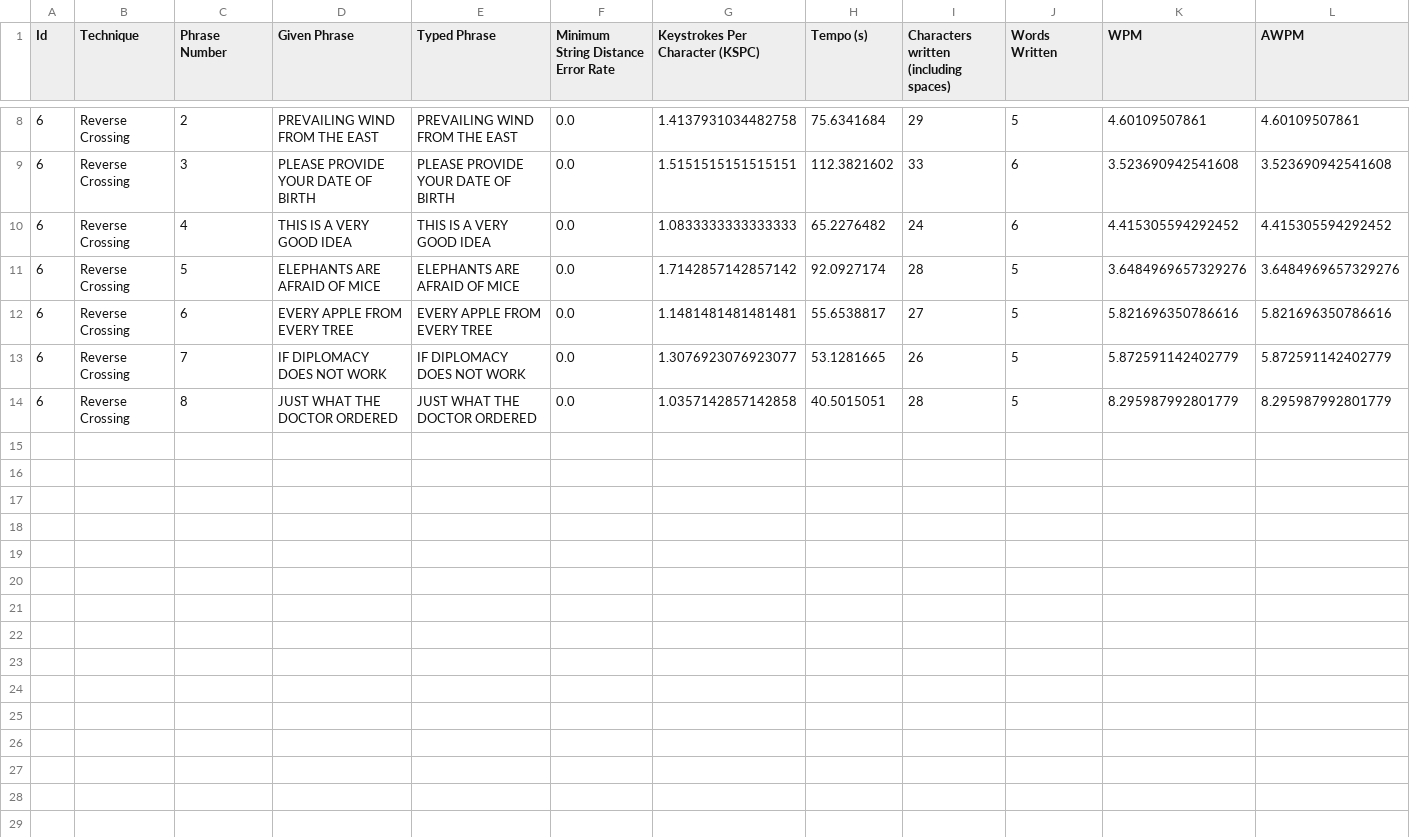
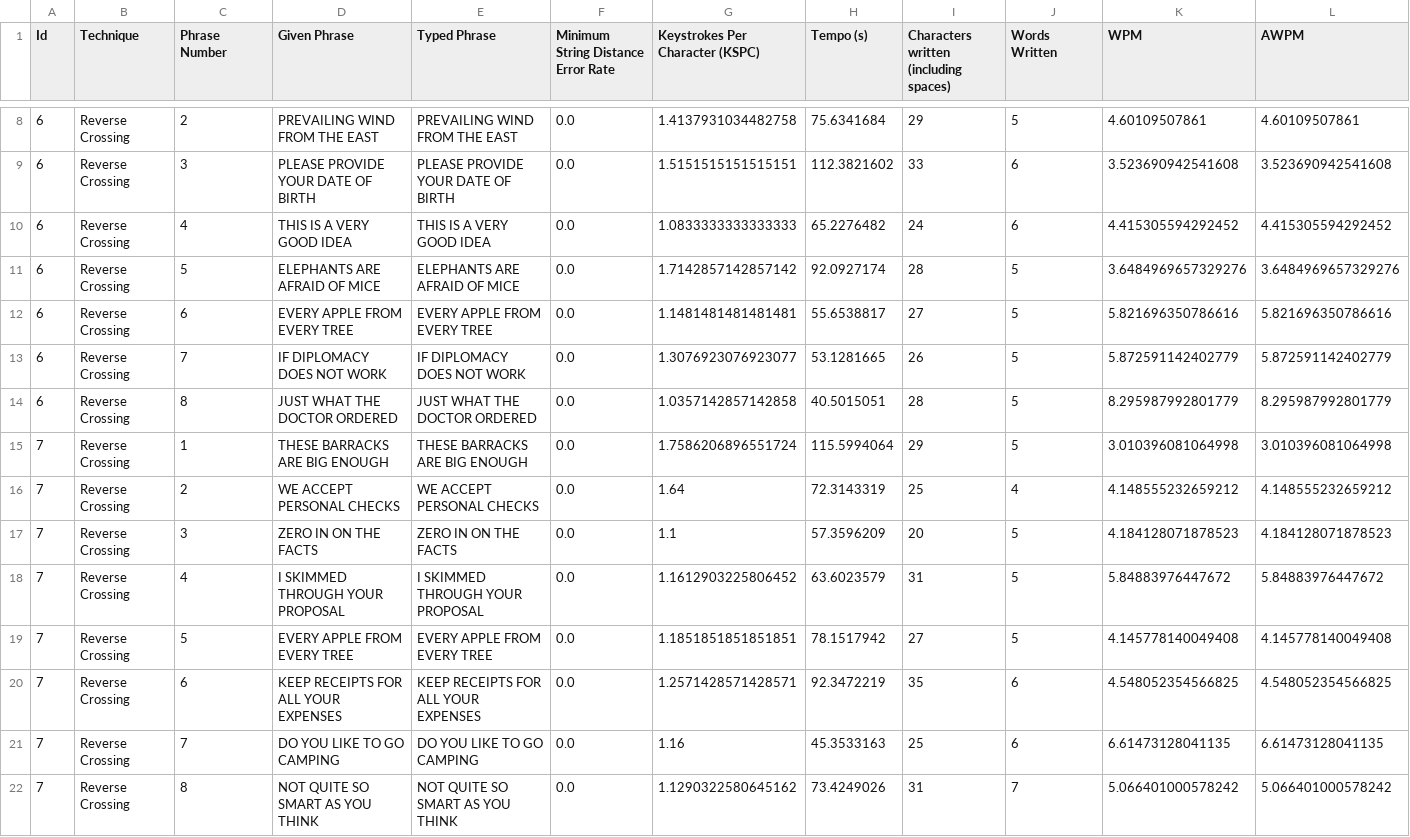
Before and after one commit to Franciscodc98/EyeTyping-2.0, a CSV file: src/main/resources/testResults/reverseCrossing_results.csv, drawn as a sheet; only a part is shown, gaps mark what is left out; rows hold the shown columns only; the diff names each change by its address in the sheet, - before the commit and + after, or states it on an @@ line.

```diff
--- a/src/main/resources/testResults/reverseCrossing_results.csv
+++ b/src/main/resources/testResults/reverseCrossing_results.csv
+row 15: 7 | Reverse Crossing | 1 | THESE BARRACKS ARE BIG ENOUGH | THESE BARRACKS ARE BIG ENOUGH | 0.0 | 1.7586206896551724 | 115.5994064 | 29 | 5 | 3.010396081064998 | 3.010396081064998
+row 16: 7 | Reverse Crossing | 2 | WE ACCEPT PERSONAL CHECKS | WE ACCEPT PERSONAL CHECKS | 0.0 | 1.64 | 72.3143319 | 25 | 4 | 4.148555232659212 | 4.148555232659212
+row 17: 7 | Reverse Crossing | 3 | ZERO IN ON THE FACTS | ZERO IN ON THE FACTS | 0.0 | 1.1 | 57.3596209 | 20 | 5 | 4.184128071878523 | 4.184128071878523
+row 18: 7 | Reverse Crossing | 4 | I SKIMMED THROUGH YOUR PROPOSAL | I SKIMMED THROUGH YOUR PROPOSAL | 0.0 | 1.1612903225806452 | 63.6023579 | 31 | 5 | 5.84883976447672 | 5.84883976447672
+row 19: 7 | Reverse Crossing | 5 | EVERY APPLE FROM EVERY TREE | EVERY APPLE FROM EVERY TREE | 0.0 | 1.1851851851851851 | 78.1517942 | 27 | 5 | 4.145778140049408 | 4.145778140049408
+row 20: 7 | Reverse Crossing | 6 | KEEP RECEIPTS FOR ALL YOUR EXPENSES | KEEP RECEIPTS FOR ALL YOUR EXPENSES | 0.0 | 1.2571428571428571 | 92.3472219 | 35 | 6 | 4.548052354566825 | 4.548052354566825
+row 21: 7 | Reverse Crossing | 7 | DO YOU LIKE TO GO CAMPING | DO YOU LIKE TO GO CAMPING | 0.0 | 1.16 | 45.3533163 | 25 | 6 | 6.61473128041135 | 6.61473128041135
+row 22: 7 | Reverse Crossing | 8 | NOT QUITE SO SMART AS YOU THINK | NOT QUITE SO SMART AS YOU THINK | 0.0 | 1.1290322580645162 | 73.4249026 | 31 | 7 | 5.066401000578242 | 5.066401000578242
```
Also changed, not shown: 1 other file.
